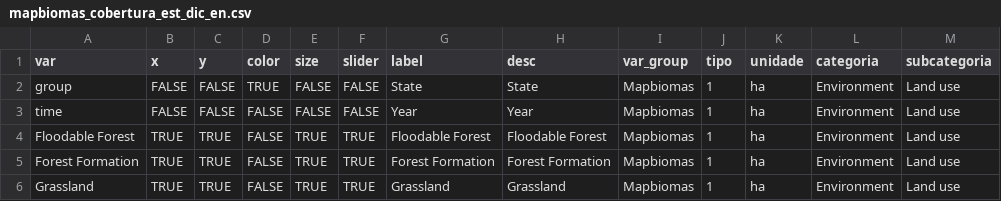
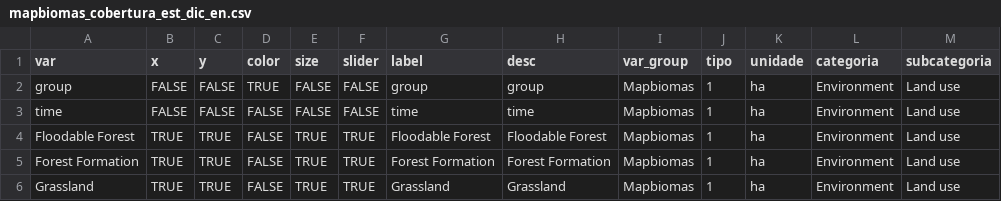
Before and after one commit to datazoompuc/datazoom_viz, a CSV file: data/mapbiomas_cobertura_est_dic_en.csv, drawn as a sheet; only a part is shown; the diff names each change by its address in the sheet, - before the commit and + after, or states it on an @@ line.

Commit message:
Loading correct data.

```diff
--- a/data/mapbiomas_cobertura_est_dic_en.csv
+++ b/data/mapbiomas_cobertura_est_dic_en.csv
-G2 (label): State
+G2 (label): group
-H2 (desc): State
+H2 (desc): group
-G3 (label): Year
+G3 (label): time
-H3 (desc): Year
+H3 (desc): time
```
Also changed, not shown: data/mapbiomas_cobertura_est_dic.csv, 1 other file.
